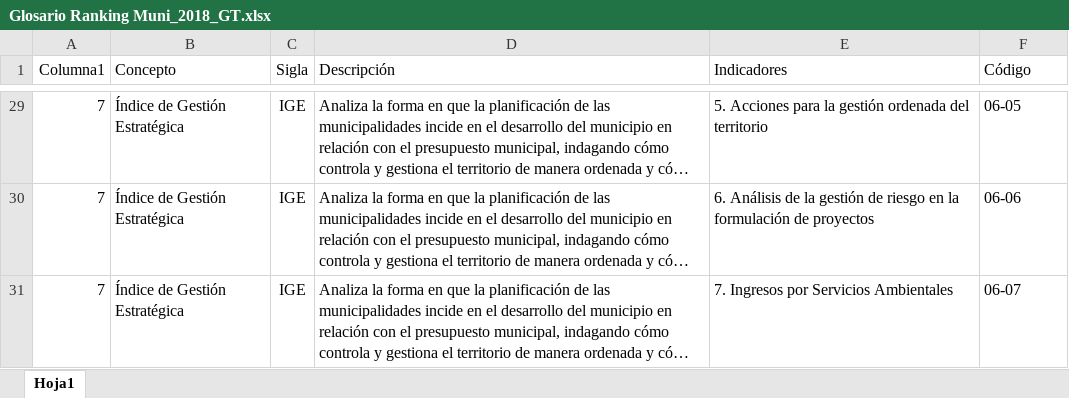
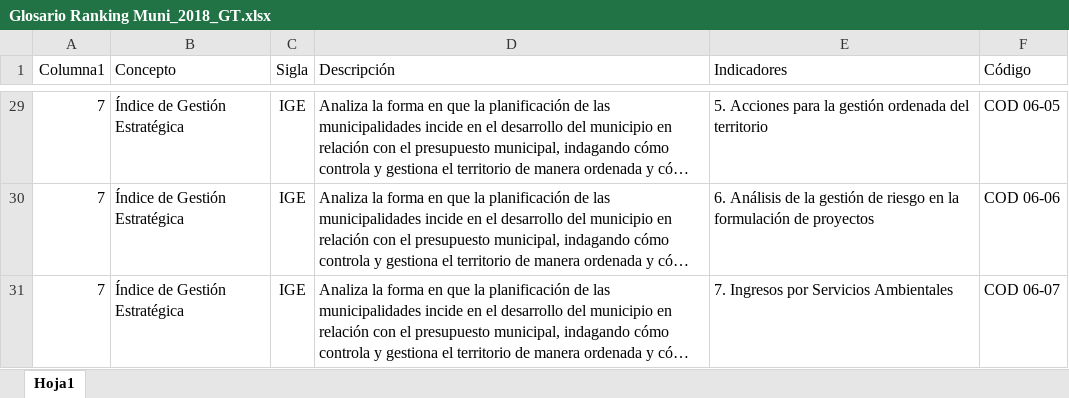
Before and after one commit to Sud-Austral/DATA-MUNI, an Excel workbook: Guatemala/Glosario Ranking Muni_2018_GT.xlsx, sheet Hoja1, drawn as a sheet; only a part is shown, gaps mark what is left out; long unchanged cells end in …; values as stored, in another font and other column widths than the file's, no borders; table styles not drawn; the diff covers the shown part only; the diff names each change by its address in the sheet, - before the commit and + after, or states it on an @@ line.

```diff
--- a/Guatemala/Glosario Ranking Muni_2018_GT.xlsx (sheet Hoja1)
+++ b/Guatemala/Glosario Ranking Muni_2018_GT.xlsx (sheet Hoja1)
-F29 (Código): 06-05
+F29 (Código): COD 06-05
-F30 (Código): 06-06
+F30 (Código): COD 06-06
-F31 (Código): 06-07
+F31 (Código): COD 06-07
```
Also changed, not shown: 27 edited cells elsewhere in this sheet.
